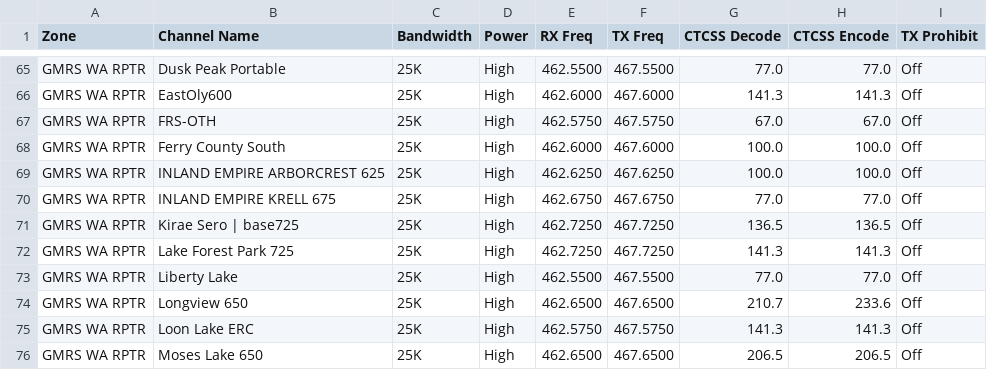
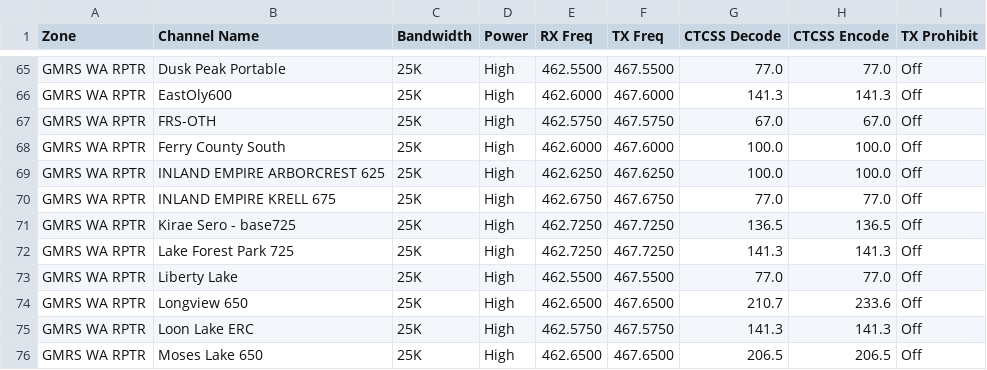
Before and after one commit to AlwaysLearningTech/kd7dgf-OpenGD77-codeplug, a CSV file: input/Anytone/k7abd/Analog__GMRS_FRS_Channels.csv, drawn as a sheet; only a part is shown, gaps mark what is left out.

Commit message:
Fix formatting of channel name in Analog__GMRS_FRS_Channels.csv

```diff
--- a/input/Anytone/k7abd/Analog__GMRS_FRS_Channels.csv
+++ b/input/Anytone/k7abd/Analog__GMRS_FRS_Channels.csv
@@ -70,3 +70,3 @@ GMRS WA RPTR,INLAND EMPIRE ARBORCREST 625,25K,High,462.6250,467.6250,100.0,100.0
 GMRS WA RPTR,INLAND EMPIRE KRELL 675,25K,High,462.6750,467.6750,77.0,77.0,Off
-GMRS WA RPTR,Kirae Sero | base725,25K,High,462.7250,467.7250,136.5,136.5,Off
+GMRS WA RPTR,Kirae Sero - base725,25K,High,462.7250,467.7250,136.5,136.5,Off
 GMRS WA RPTR,Lake Forest Park 725,25K,High,462.7250,467.7250,141.3,141.3,Off
```
